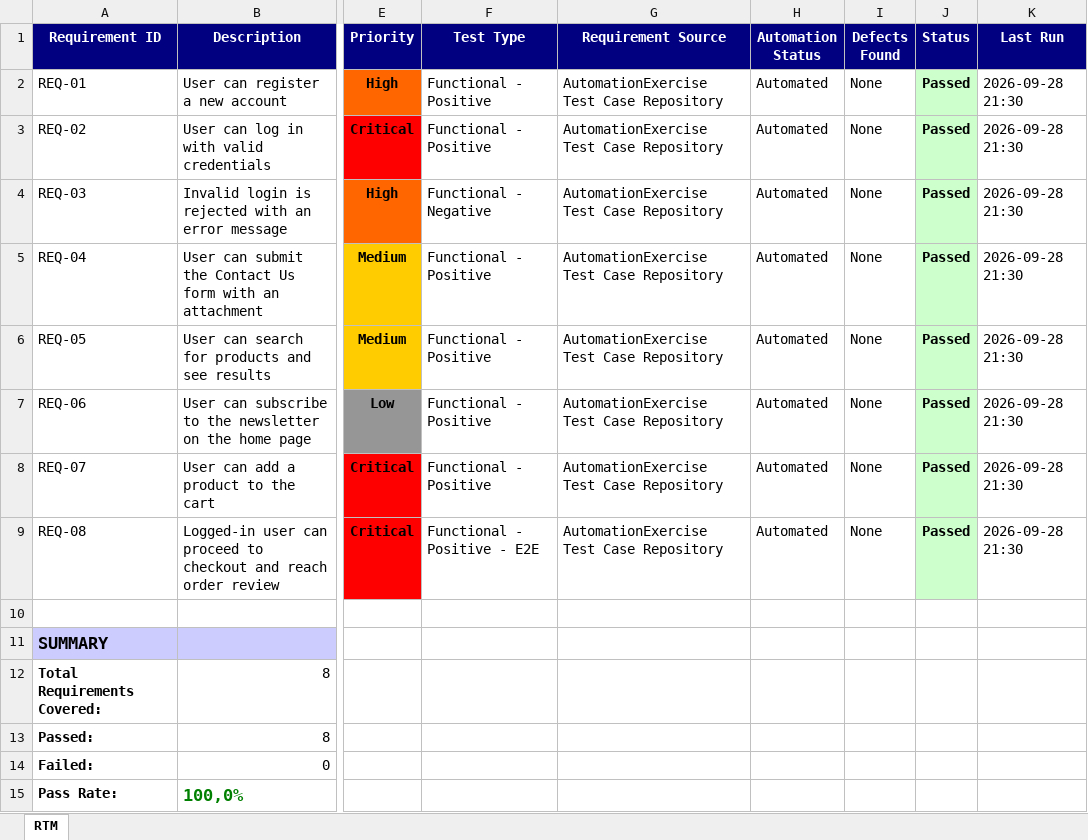
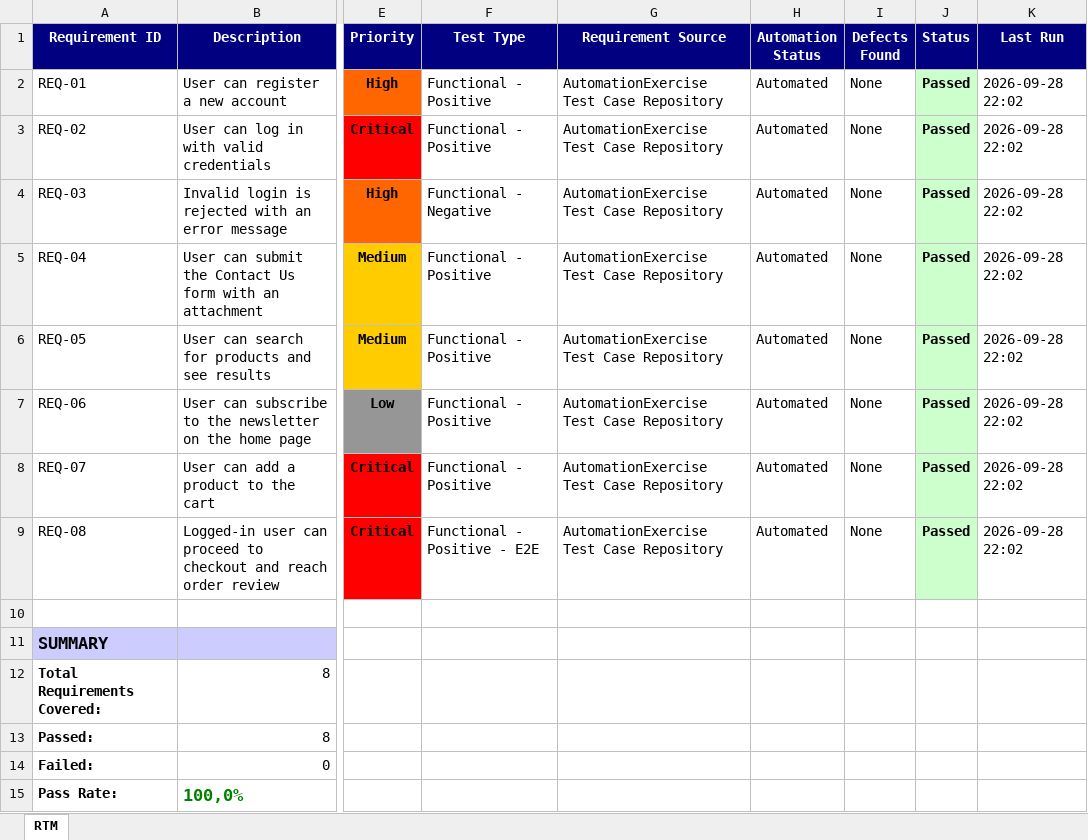
Before and after one commit to jih7ne/QA-Automation, an Excel workbook: selenium-java-testng/docs/RTM.xlsx, sheet RTM, drawn as a sheet; only a part is shown, gaps mark what is left out; values as stored, in another font and other column widths than the file's, no borders; the diff names each change by its address in the sheet, - before the commit and + after, or states it on an @@ line.

Commit message:
Scaffold Playwright/TypeScript framework, port Login tests (TC2/TC3)
- Initialize Playwright with TypeScript, remove example tests
- Implement BasePage (ad-blocking via route interception, cookie consent, safe-click with scroll+force fallback)
- Implement HomePage and LoginPage (Page Object pattern, mirrors Selenium structure)
- login.spec.ts: valid login (TC2) and invalid login (TC3), passing across Chromium, Firefox, WebKit
- Refresh RTM.xlsx from latest Selenium test run

```diff
--- a/selenium-java-testng/docs/RTM.xlsx (sheet RTM)
+++ b/selenium-java-testng/docs/RTM.xlsx (sheet RTM)
-K2:K9 (Last Run): 2026-09-28 21:30
+K2:K9 (Last Run): 2026-09-28 22:02
```
Also changed, not shown: 9 other files.
